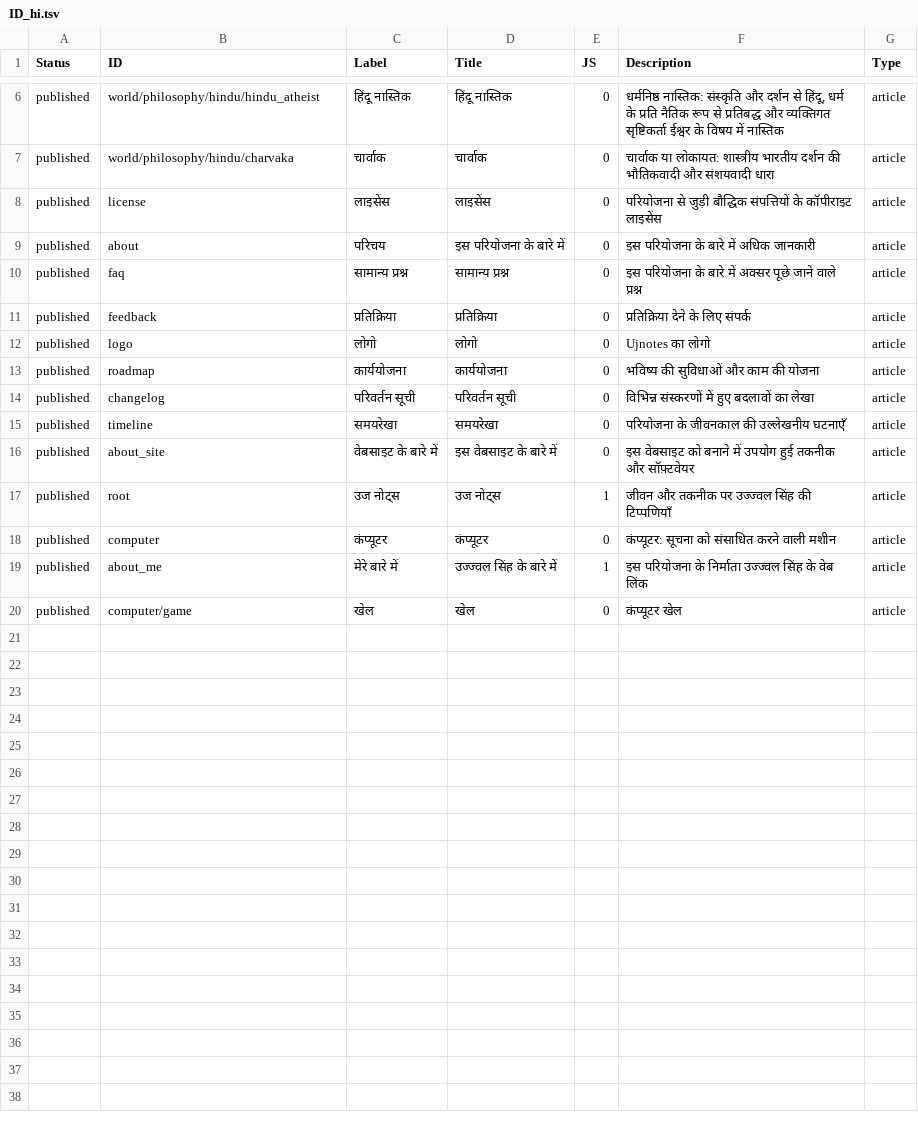
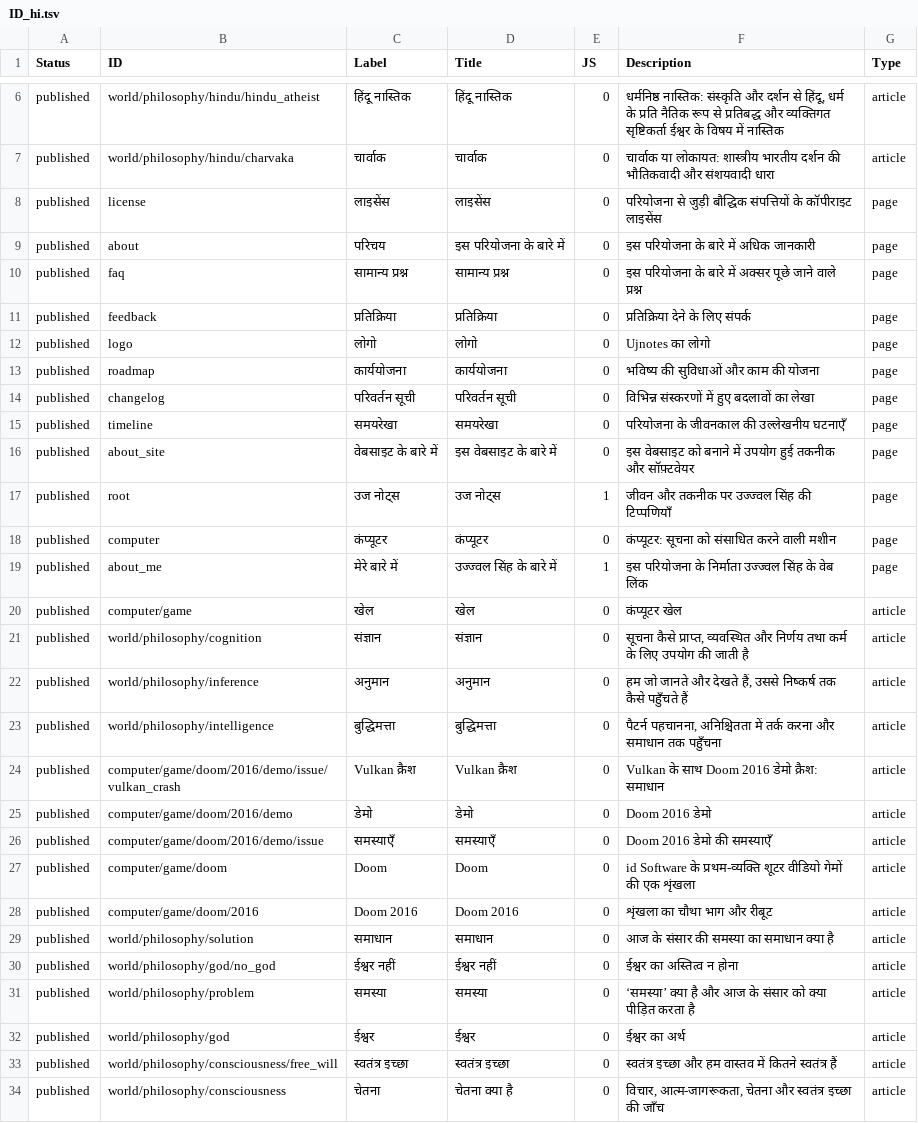
Before and after one commit to ujnotes/web-site, a TSV file: Config/ID_hi.tsv, drawn as a sheet; only a part is shown, gaps mark what is left out; the diff covers the shown part only.

```diff
--- a/Config/ID_hi.tsv
+++ b/Config/ID_hi.tsv
@@ -7,14 +7,28 @@ published	world/philosophy/hindu/hindu_atheist	हिंदू नास्त
 published	world/philosophy/hindu/charvaka	चार्वाक	चार्वाक	0	चार्वाक या लोकायत: शास्त्रीय भारतीय दर्शन की भौतिकवादी और संशयवादी धारा	article
-published	license	लाइसेंस	लाइसेंस	0	परियोजना से जुड़ी बौद्धिक संपत्तियों के कॉपीराइट लाइसेंस	article
-published	about	परिचय	इस परियोजना के बारे में	0	इस परियोजना के बारे में अधिक जानकारी	article
-published	faq	सामान्य प्रश्न	सामान्य प्रश्न	0	इस परियोजना के बारे में अक्सर पूछे जाने वाले प्रश्न	article
-published	feedback	प्रतिक्रिया	प्रतिक्रिया	0	प्रतिक्रिया देने के लिए संपर्क	article
-published	logo	लोगो	लोगो	0	Ujnotes का लोगो	article
-published	roadmap	कार्ययोजना	कार्ययोजना	0	भविष्य की सुविधाओं और काम की योजना	article
-published	changelog	परिवर्तन सूची	परिवर्तन सूची	0	विभिन्न संस्करणों में हुए बदलावों का लेखा	article
-published	timeline	समयरेखा	समयरेखा	0	परियोजना के जीवनकाल की उल्लेखनीय घटनाएँ	article
-published	about_site	वेबसाइट के बारे में	इस वेबसाइट के बारे में	0	इस वेबसाइट को बनाने में उपयोग हुई तकनीक और सॉफ़्टवेयर	article
-published	root	उज नोट्स	उज नोट्स	1	जीवन और तकनीक पर उज्ज्वल सिंह की टिप्पणियाँ	article
-published	computer	कंप्यूटर	कंप्यूटर	0	कंप्यूटर: सूचना को संसाधित करने वाली मशीन	article
-published	about_me	मेरे बारे में	उज्ज्वल सिंह के बारे में	1	इस परियोजना के निर्माता उज्ज्वल सिंह के वेब लिंक	article
+published	license	लाइसेंस	लाइसेंस	0	परियोजना से जुड़ी बौद्धिक संपत्तियों के कॉपीराइट लाइसेंस	page
+published	about	परिचय	इस परियोजना के बारे में	0	इस परियोजना के बारे में अधिक जानकारी	page
+published	faq	सामान्य प्रश्न	सामान्य प्रश्न	0	इस परियोजना के बारे में अक्सर पूछे जाने वाले प्रश्न	page
+published	feedback	प्रतिक्रिया	प्रतिक्रिया	0	प्रतिक्रिया देने के लिए संपर्क	page
+published	logo	लोगो	लोगो	0	Ujnotes का लोगो	page
+published	roadmap	कार्ययोजना	कार्ययोजना	0	भविष्य की सुविधाओं और काम की योजना	page
+published	changelog	परिवर्तन सूची	परिवर्तन सूची	0	विभिन्न संस्करणों में हुए बदलावों का लेखा	page
+published	timeline	समयरेखा	समयरेखा	0	परियोजना के जीवनकाल की उल्लेखनीय घटनाएँ	page
+published	about_site	वेबसाइट के बारे में	इस वेबसाइट के बारे में	0	इस वेबसाइट को बनाने में उपयोग हुई तकनीक और सॉफ़्टवेयर	page
+published	root	उज नोट्स	उज नोट्स	1	जीवन और तकनीक पर उज्ज्वल सिंह की टिप्पणियाँ	page
+published	computer	कंप्यूटर	कंप्यूटर	0	कंप्यूटर: सूचना को संसाधित करने वाली मशीन	page
+published	about_me	मेरे बारे में	उज्ज्वल सिंह के बारे में	1	इस परियोजना के निर्माता उज्ज्वल सिंह के वेब लिंक	page
 published	computer/game	खेल	खेल	0	कंप्यूटर खेल	article
+published	world/philosophy/cognition	संज्ञान	संज्ञान	0	सूचना कैसे प्राप्त, व्यवस्थित और निर्णय तथा कर्म के लिए उपयोग की जाती है	article
+published	world/philosophy/inference	अनुमान	अनुमान	0	हम जो जानते और देखते हैं, उससे निष्कर्ष तक कैसे पहुँचते हैं	article
+published	world/philosophy/intelligence	बुद्धिमत्ता	बुद्धिमत्ता	0	पैटर्न पहचानना, अनिश्चितता में तर्क करना और समाधान तक पहुँचना	article
+published	computer/game/doom/2016/demo/issue/vulkan_crash	Vulkan क्रैश	Vulkan क्रैश	0	Vulkan के साथ Doom 2016 डेमो क्रैश: समाधान	article
+published	computer/game/doom/2016/demo	डेमो	डेमो	0	Doom 2016 डेमो	article
+published	computer/game/doom/2016/demo/issue	समस्याएँ	समस्याएँ	0	Doom 2016 डेमो की समस्याएँ	article
+published	computer/game/doom	Doom	Doom	0	id Software के प्रथम-व्यक्ति शूटर वीडियो गेमों की एक शृंखला	article
+published	computer/game/doom/2016	Doom 2016	Doom 2016	0	शृंखला का चौथा भाग और रीबूट	article
+published	world/philosophy/solution	समाधान	समाधान	0	आज के संसार की समस्या का समाधान क्या है	article
+published	world/philosophy/god/no_god	ईश्वर नहीं	ईश्वर नहीं	0	ईश्वर का अस्तित्व न होना	article
+published	world/philosophy/problem	समस्या	समस्या	0	‘समस्या’ क्या है और आज के संसार को क्या पीड़ित करता है	article
+published	world/philosophy/god	ईश्वर	ईश्वर	0	ईश्वर का अर्थ	article
+published	world/philosophy/consciousness/free_will	स्वतंत्र इच्छा	स्वतंत्र इच्छा	0	स्वतंत्र इच्छा और हम वास्तव में कितने स्वतंत्र हैं	article
+published	world/philosophy/consciousness	चेतना	चेतना क्या है	0	विचार, आत्म-जागरूकता, चेतना और स्वतंत्र इच्छा की जाँच	article
```
Also changed, not shown: 2 added rows and 1 edited cell elsewhere in this file, Config/ID.tsv, Config/Translations.tsv, 52 other files.
